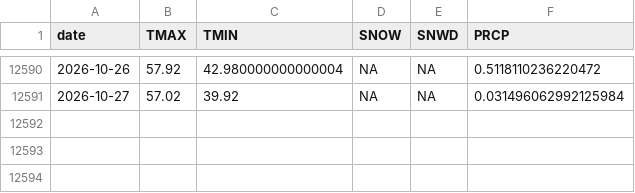
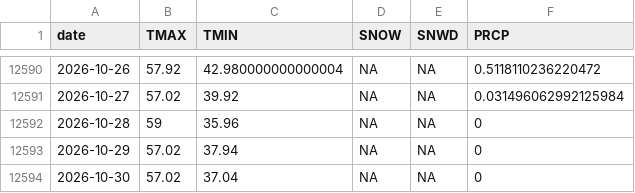
Before and after one commit to adamkc/adamkc.github.io, a CSV file: docs/arcata-weather/ghcn_arcata.csv, drawn as a sheet; only a part is shown, gaps mark what is left out; the diff names each change by its address in the sheet, - before the commit and + after, or states it on an @@ line.

```diff
--- a/docs/arcata-weather/ghcn_arcata.csv
+++ b/docs/arcata-weather/ghcn_arcata.csv
+row 12592: 2026-10-28 | 59 | 35.96 | NA | NA | 0
+row 12593: 2026-10-29 | 57.02 | 37.94 | NA | NA | 0
+row 12594: 2026-10-30 | 57.02 | 37.04 | NA | NA | 0
```
Also changed, not shown: 2 other files.
